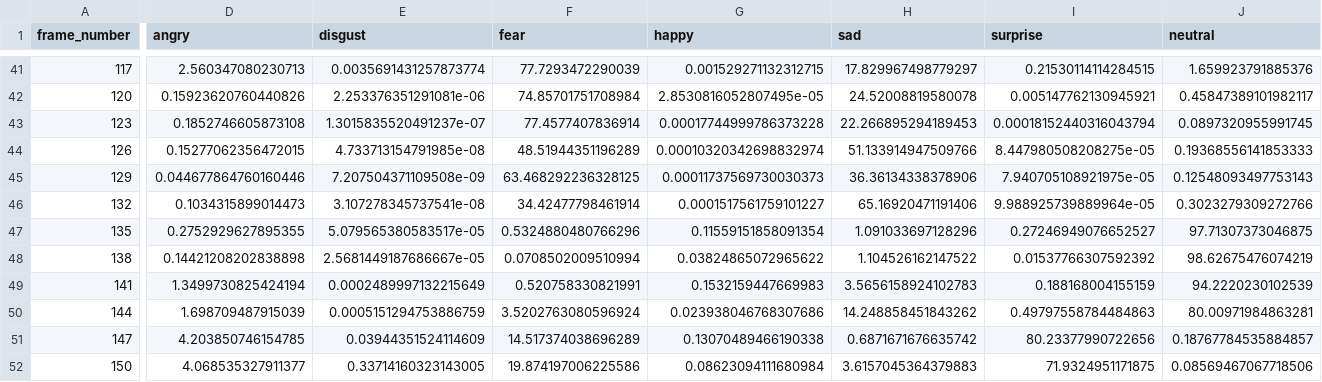
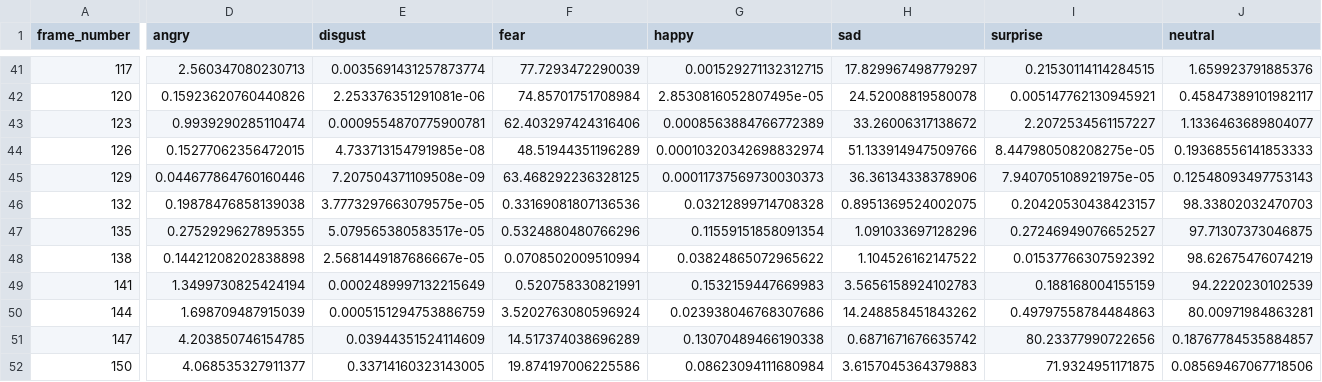
Before and after one commit to ZhiruiZheng125/MyDeepFace, a CSV file: Output_Files/10-60-1280x720/emotion_analysis_10-60-1280x720.csv, drawn as a sheet; only a part is shown, gaps mark what is left out; the diff covers the shown part only; the diff names each change by its address in the sheet, - before the commit and + after, or states it on an @@ line.

```diff
--- a/Output_Files/10-60-1280x720/emotion_analysis_10-60-1280x720.csv
+++ b/Output_Files/10-60-1280x720/emotion_analysis_10-60-1280x720.csv
-D43 (angry): 0.1852746605873108
+D43 (angry): 0.9939290285110474
-E43 (disgust): 1.3015835520491237e-07
+E43 (disgust): 0.0009554870775900781
-F43 (fear): 77.4577407836914
+F43 (fear): 62.403297424316406
-G43 (happy): 0.00017744999786373228
+G43 (happy): 0.0008563884766772389
-H43 (sad): 22.266895294189453
+H43 (sad): 33.26006317138672
-I43 (surprise): 0.00018152440316043794
+I43 (surprise): 2.2072534561157227
-J43 (neutral): 0.0897320955991745
+J43 (neutral): 1.1336463689804077
-D46 (angry): 0.1034315899014473
+D46 (angry): 0.19878476858139038
-E46 (disgust): 3.107278345737541e-08
+E46 (disgust): 3.7773297663079575e-05
-F46 (fear): 34.42477798461914
+F46 (fear): 0.33169081807136536
-G46 (happy): 0.0001517561759101227
+G46 (happy): 0.03212899714708328
-H46 (sad): 65.16920471191406
+H46 (sad): 0.8951369524002075
-I46 (surprise): 9.988925739889964e-05
+I46 (surprise): 0.20420530438423157
-J46 (neutral): 0.3023279309272766
+J46 (neutral): 98.33802032470703
```
Also changed, not shown: 1 edited cell elsewhere in this file, 3 other files.
